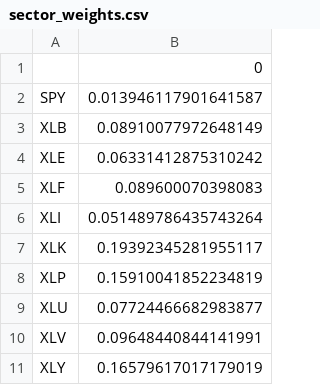
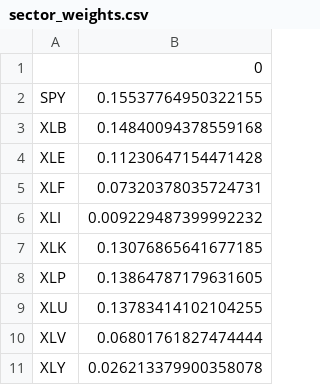
Before and after one commit to jf20541/MonteCarloPortfolioOptimization, a CSV file: inputs/sector_weights.csv, drawn as a sheet.

```diff
--- a/inputs/sector_weights.csv
+++ b/inputs/sector_weights.csv
@@ -1,11 +1,11 @@
 ,0
-SPY,0.013946117901641587
-XLB,0.08910077972648149
-XLE,0.06331412875310242
-XLF,0.089600070398083
-XLI,0.051489786435743264
-XLK,0.19392345281955117
-XLP,0.15910041852234819
-XLU,0.07724466682983877
-XLV,0.09648440844141991
-XLY,0.16579617017179019
+SPY,0.15537764950322155
+XLB,0.14840094378559168
+XLE,0.11230647154471428
+XLF,0.07320378035724731
+XLI,0.009229487399992232
+XLK,0.13076865641677185
+XLP,0.13864787179631605
+XLU,0.13783414102104255
+XLV,0.06801761827474444
+XLY,0.026213379900358078
```
Also changed, not shown: 2 other files.
